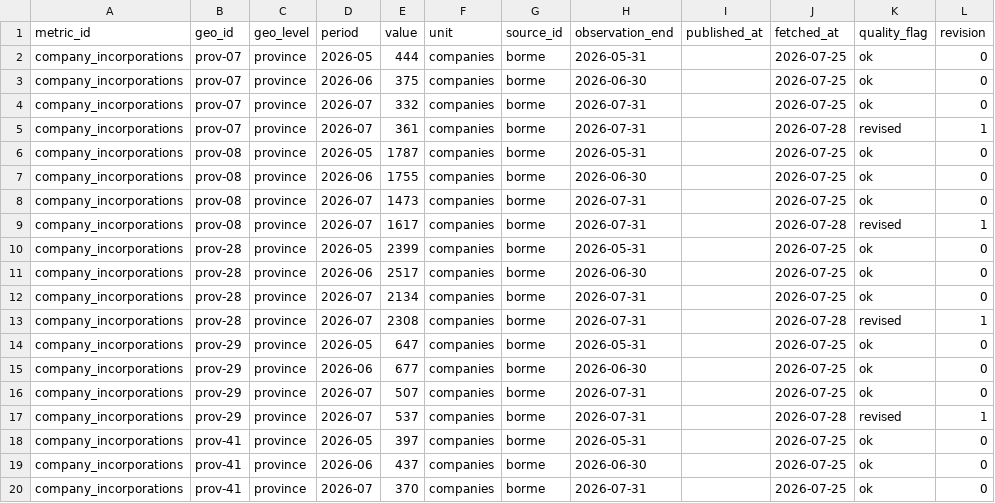
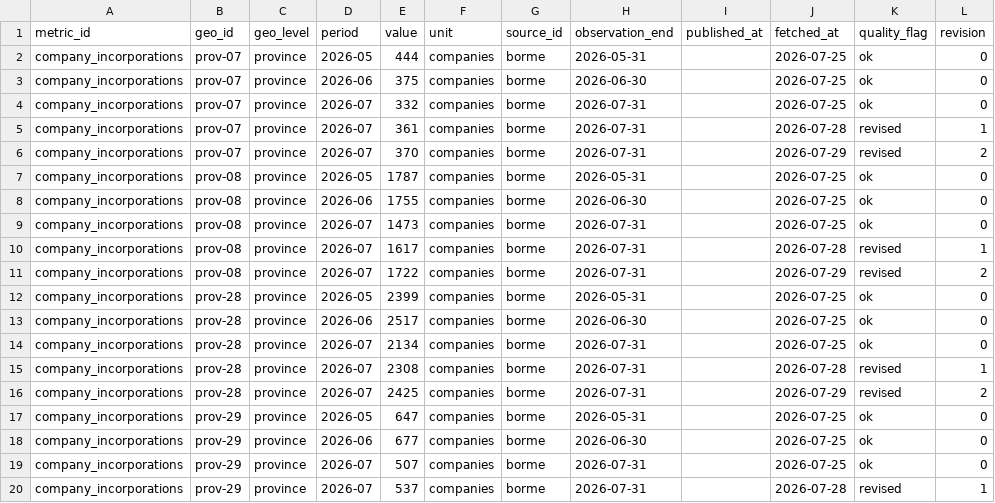
Before and after one commit to adityabandi/citysignal, a CSV file: data/history/borme/company_incorporations.csv, drawn as a sheet; only a part is shown; the shorter side is filled out with more unchanged rows; the diff covers the shown part only.

```diff
--- a/data/history/borme/company_incorporations.csv
+++ b/data/history/borme/company_incorporations.csv
@@ -5,2 +5,3 @@ company_incorporations,prov-07,province,2026-07,332,companies,borme,2026-07-31,,
 company_incorporations,prov-07,province,2026-07,361,companies,borme,2026-07-31,,2026-07-28,revised,1
+company_incorporations,prov-07,province,2026-07,370,companies,borme,2026-07-31,,2026-07-29,revised,2
 company_incorporations,prov-08,province,2026-05,1787,companies,borme,2026-05-31,,2026-07-25,ok,0
@@ -9,2 +10,3 @@ company_incorporations,prov-08,province,2026-07,1473,companies,borme,2026-07-31,
 company_incorporations,prov-08,province,2026-07,1617,companies,borme,2026-07-31,,2026-07-28,revised,1
+company_incorporations,prov-08,province,2026-07,1722,companies,borme,2026-07-31,,2026-07-29,revised,2
 company_incorporations,prov-28,province,2026-05,2399,companies,borme,2026-05-31,,2026-07-25,ok,0
@@ -13,2 +15,3 @@ company_incorporations,prov-28,province,2026-07,2134,companies,borme,2026-07-31,
 company_incorporations,prov-28,province,2026-07,2308,companies,borme,2026-07-31,,2026-07-28,revised,1
+company_incorporations,prov-28,province,2026-07,2425,companies,borme,2026-07-31,,2026-07-29,revised,2
 company_incorporations,prov-29,province,2026-05,647,companies,borme,2026-05-31,,2026-07-25,ok,0
```
Also changed, not shown: 4 added rows elsewhere in this file, data/history/borme/company_dissolutions.csv, data/history/borme/insolvencies.csv, 23 other files.
